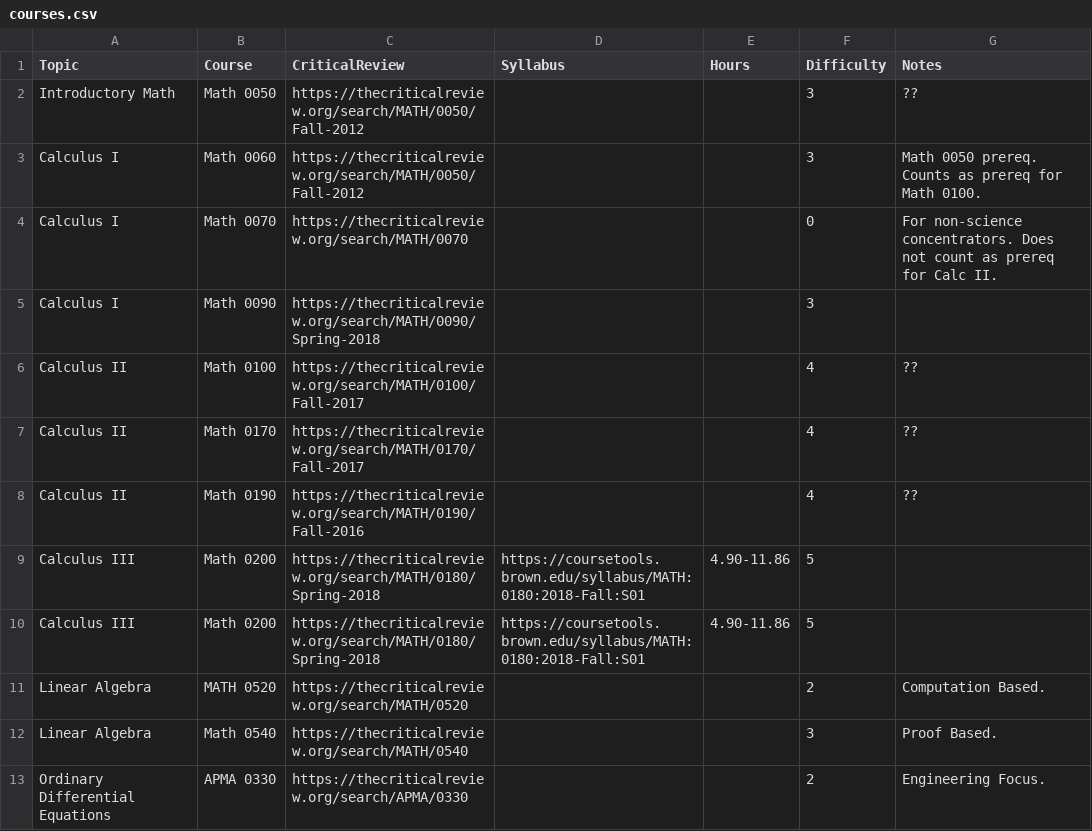
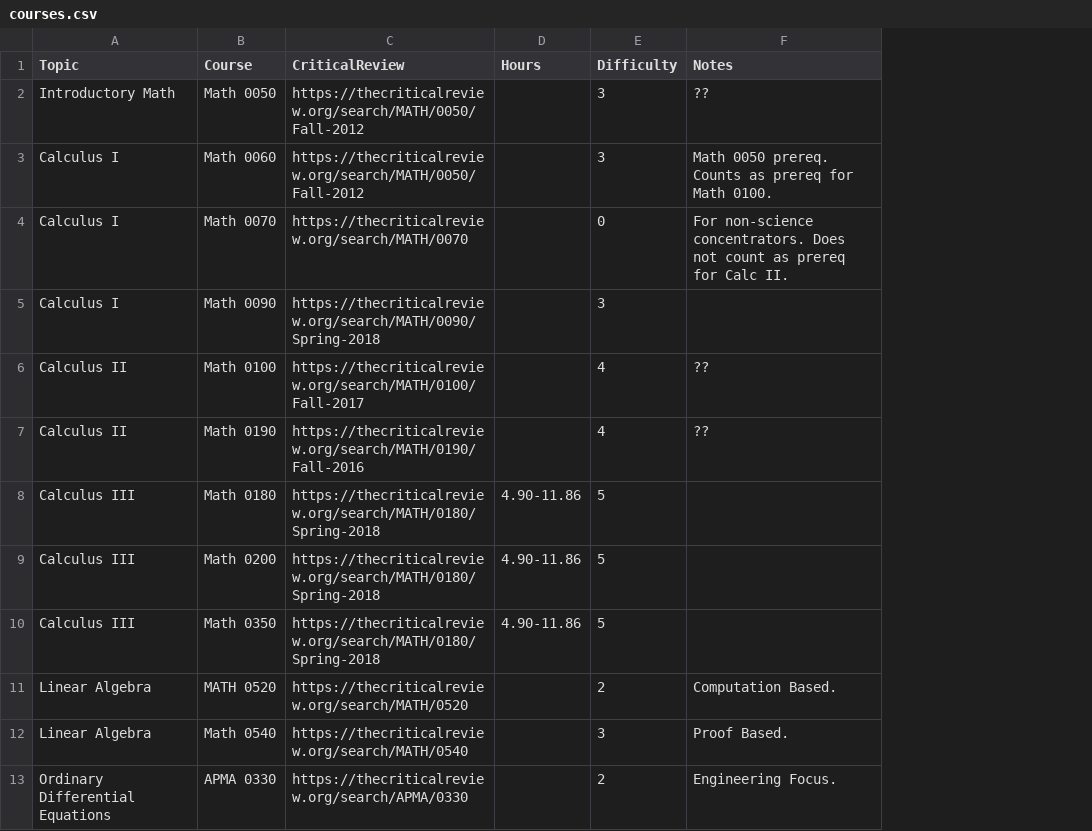
Before and after one commit to berkowitze/1910project, a CSV file: courses.csv, drawn as a sheet; only a part is shown; removed rows and columns are numbered as before the commit, all else as after; the diff names each change by its address in the sheet, - before the commit and + after, or states it on an @@ line.

```diff
--- a/courses.csv
+++ b/courses.csv
-column D (Syllabus), rows 9-10: https://coursetools.brown.edu/syllabus/MATH:0180:2018-Fall:S01 | https://coursetools.brown.edu/syllabus/MATH:0180:2018-Fall:S01
-row 7: Calculus II | Math 0170 | https://thecriticalreview.org/search/MATH/0170/Fall-2017 |  |  | 4 | ??
+row 8: Calculus III | Math 0180 | https://thecriticalreview.org/search/MATH/0180/Spring-2018 | 4.90-11.86 | 5
-B10 (Course): Math 0200
+B10 (Course): Math 0350
```
Also changed, not shown: 29 other files.
